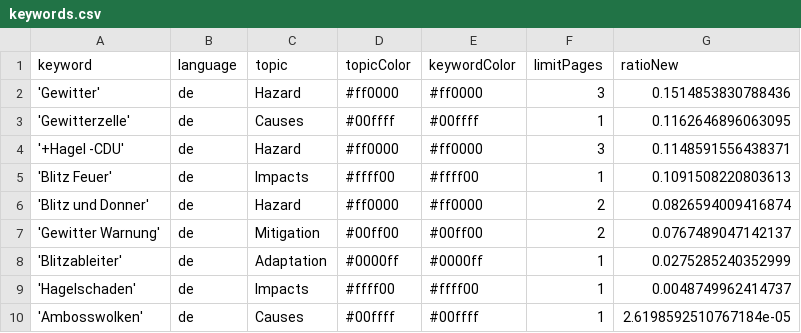
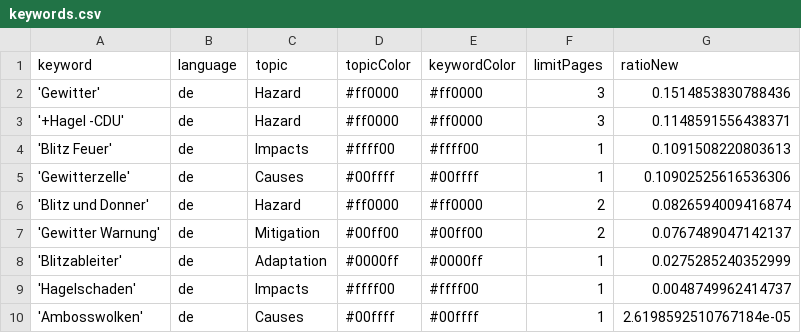
Before and after one commit to friedhumb-news/thunderstormIsComing, a CSV file: keywords.csv, drawn as a sheet.

```diff
--- a/keywords.csv
+++ b/keywords.csv
@@ -2,5 +2,5 @@ keyword,language,topic,topicColor,keywordColor,limitPages,ratioNew
 'Gewitter',de,Hazard,#ff0000,#ff0000,3,0.1514853830788436
-'Gewitterzelle',de,Causes,#00ffff,#00ffff,1,0.1162646896063095
 '+Hagel -CDU',de,Hazard,#ff0000,#ff0000,3,0.1148591556438371
 'Blitz Feuer',de,Impacts,#ffff00,#ffff00,1,0.1091508220803613
+'Gewitterzelle',de,Causes,#00ffff,#00ffff,1,0.10902525616536306
 'Blitz und Donner',de,Hazard,#ff0000,#ff0000,2,0.0826594009416874
```
Also changed, not shown: csv/news_2026_07.csv, csv/news_2026_08.csv.
